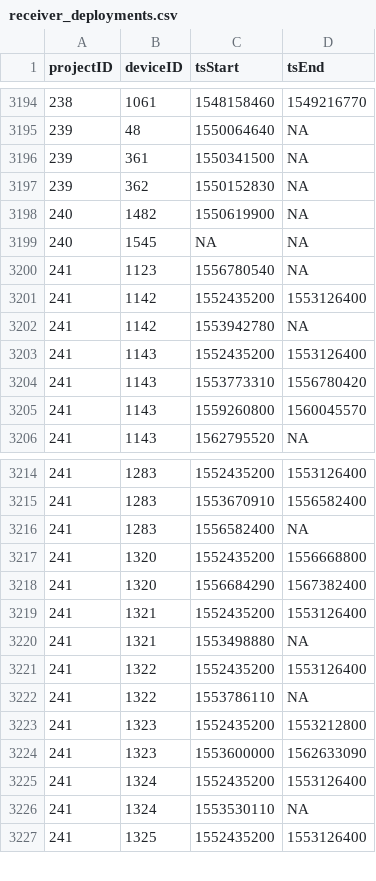
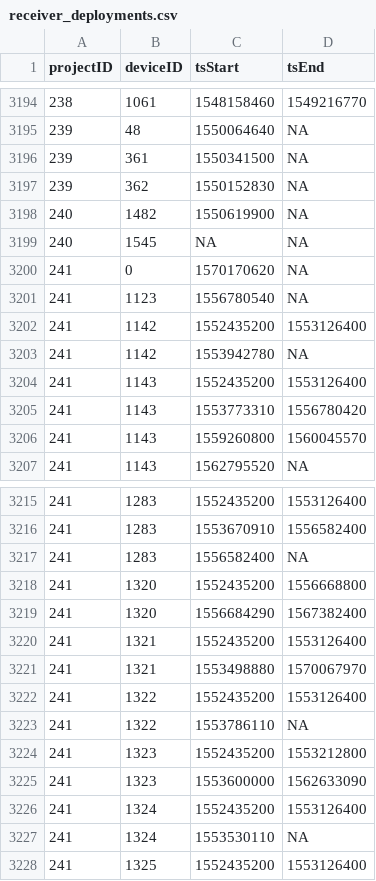
Before and after one commit to jbrzusto/motus-metadata-history, a CSV file: receiver_deployments.csv, drawn as a sheet; only a part is shown, gaps mark what is left out.

```diff
--- a/receiver_deployments.csv
+++ b/receiver_deployments.csv
@@ -3199,2 +3199,3 @@
 240,1545,NA,NA
+241,0,1570170620,NA
 241,1123,1556780540,NA
@@ -3219,3 +3220,3 @@
 241,1321,1552435200,1553126400
-241,1321,1553498880,NA
+241,1321,1553498880,1570067970
 241,1322,1552435200,1553126400
```
Also changed, not shown: tag_deployments.csv.
